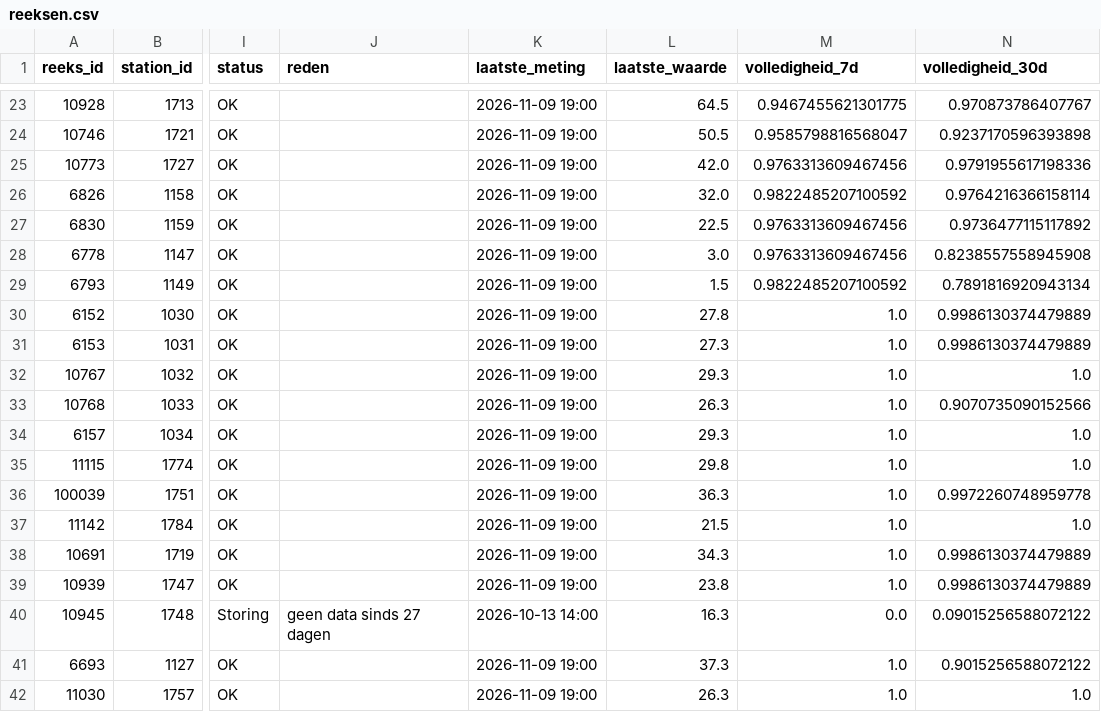
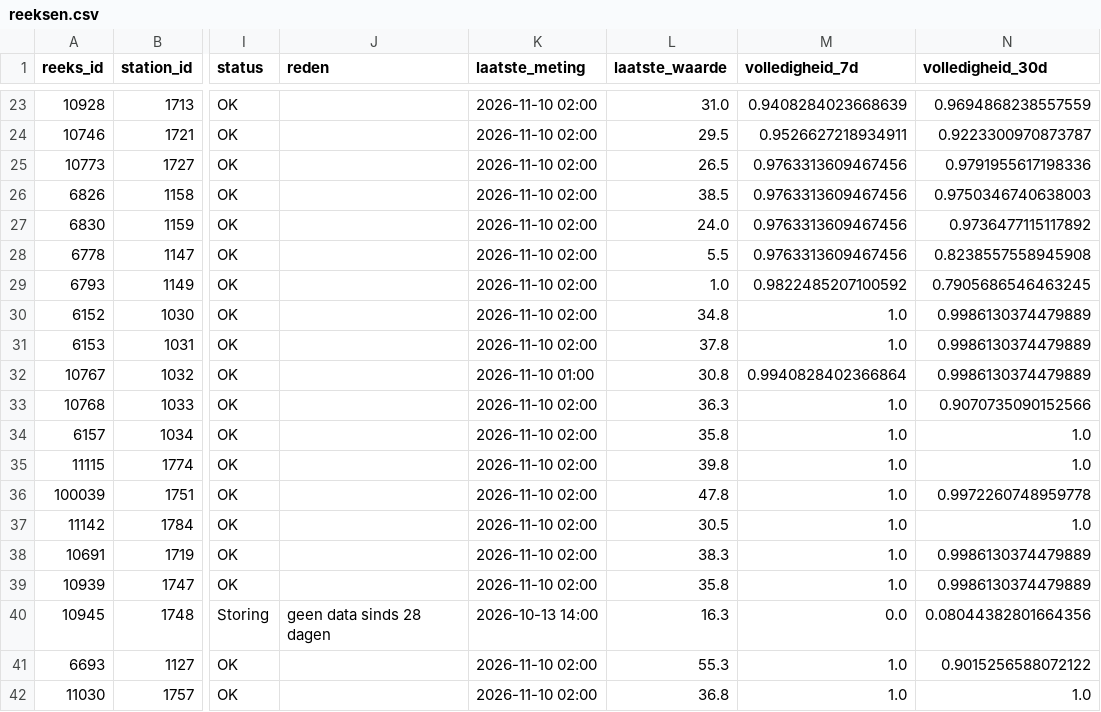
Before and after one commit to BadaninaAnna/luchtkwaliteit-antwerpen, a CSV file: data/powerbi/reeksen.csv, drawn as a sheet; only a part is shown, gaps mark what is left out; the diff covers the shown part only; the diff names each change by its address in the sheet, - before the commit and + after, or states it on an @@ line.

```diff
--- a/data/powerbi/reeksen.csv
+++ b/data/powerbi/reeksen.csv
-K23:K31 (laatste_meting): 2026-11-09 19:00
+K23:K31 (laatste_meting): 2026-11-10 02:00
-L23 (laatste_waarde): 64.5
+L23 (laatste_waarde): 31.0
-M23 (volledigheid_7d): 0.9467455621301775
+M23 (volledigheid_7d): 0.9408284023668639
-N23 (volledigheid_30d): 0.970873786407767
+N23 (volledigheid_30d): 0.9694868238557559
-L24 (laatste_waarde): 50.5
+L24 (laatste_waarde): 29.5
-M24 (volledigheid_7d): 0.9585798816568047
+M24 (volledigheid_7d): 0.9526627218934911
-N24 (volledigheid_30d): 0.9237170596393898
+N24 (volledigheid_30d): 0.9223300970873787
-L25 (laatste_waarde): 42.0
+L25 (laatste_waarde): 26.5
-L26 (laatste_waarde): 32.0
+L26 (laatste_waarde): 38.5
-M26 (volledigheid_7d): 0.9822485207100592
+M26 (volledigheid_7d): 0.9763313609467456
-N26 (volledigheid_30d): 0.9764216366158114
+N26 (volledigheid_30d): 0.9750346740638003
-L27 (laatste_waarde): 22.5
+L27 (laatste_waarde): 24.0
-L28 (laatste_waarde): 3.0
+L28 (laatste_waarde): 5.5
-L29 (laatste_waarde): 1.5
+L29 (laatste_waarde): 1.0
-N29 (volledigheid_30d): 0.7891816920943134
+N29 (volledigheid_30d): 0.7905686546463245
-L30 (laatste_waarde): 27.8
+L30 (laatste_waarde): 34.8
-L31 (laatste_waarde): 27.3
+L31 (laatste_waarde): 37.8
-K32 (laatste_meting): 2026-11-09 19:00
+K32 (laatste_meting): 2026-11-10 01:00
-L32 (laatste_waarde): 29.3
+L32 (laatste_waarde): 30.8
-M32 (volledigheid_7d): 1.0
+M32 (volledigheid_7d): 0.9940828402366864
-N32 (volledigheid_30d): 1.0
+N32 (volledigheid_30d): 0.9986130374479889
-K33:K39 (laatste_meting): 2026-11-09 19:00
+K33:K39 (laatste_meting): 2026-11-10 02:00
-L33 (laatste_waarde): 26.3
+L33 (laatste_waarde): 36.3
-L34 (laatste_waarde): 29.3
+L34 (laatste_waarde): 35.8
-L35 (laatste_waarde): 29.8
+L35 (laatste_waarde): 39.8
-L36 (laatste_waarde): 36.3
+L36 (laatste_waarde): 47.8
-L37 (laatste_waarde): 21.5
+L37 (laatste_waarde): 30.5
-L38 (laatste_waarde): 34.3
+L38 (laatste_waarde): 38.3
-L39 (laatste_waarde): 23.8
+L39 (laatste_waarde): 35.8
-J40 (reden): geen data sinds 27 dagen
+J40 (reden): geen data sinds 28 dagen
-N40 (volledigheid_30d): 0.09015256588072122
+N40 (volledigheid_30d): 0.08044382801664356
-K41:K42 (laatste_meting): 2026-11-09 19:00
+K41:K42 (laatste_meting): 2026-11-10 02:00
-L41 (laatste_waarde): 37.3
+L41 (laatste_waarde): 55.3
-L42 (laatste_waarde): 26.3
+L42 (laatste_waarde): 36.8
```
Also changed, not shown: 138 edited cells elsewhere in this file, data/powerbi/jaarwaarden.csv, 4 other files.
